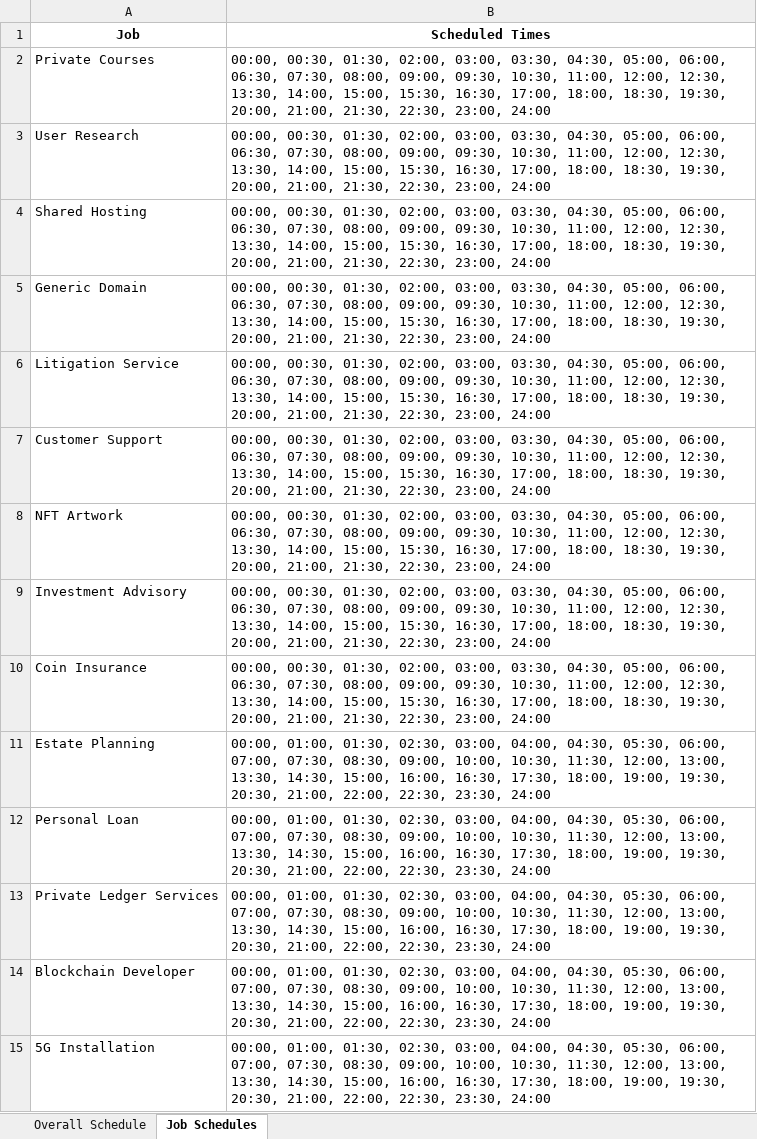
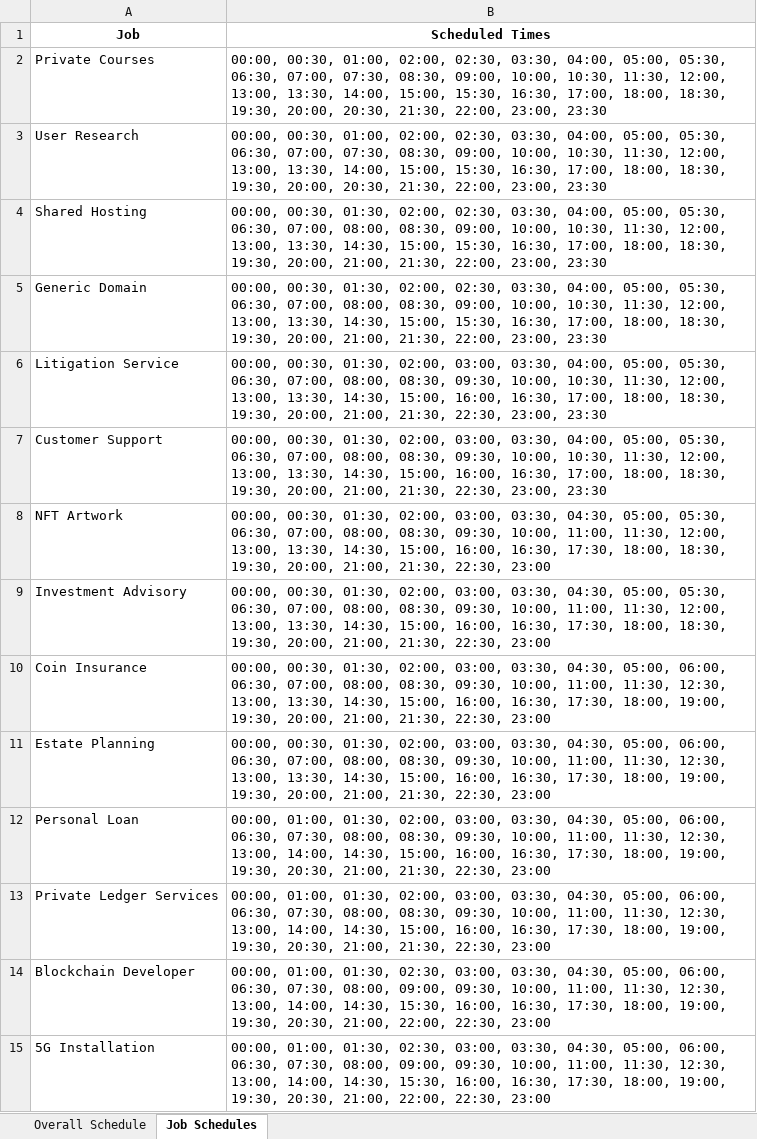
Before and after one commit to Martin8520/Python_Projects, an Excel workbook: Practice/general_practice/job_schedule.xlsx, sheet Job Schedules, drawn as a sheet; only a part is shown; values as stored, in another font and other column widths than the file's, no borders; the diff covers the shown part only; the diff names each change by its address in the sheet, - before the commit and + after, or states it on an @@ line.

```diff
--- a/Practice/general_practice/job_schedule.xlsx (sheet Job Schedules)
+++ b/Practice/general_practice/job_schedule.xlsx (sheet Job Schedules)
-B2:B3 (Scheduled Times): 00:00, 00:30, 01:30, 02:00, 03:00, 03:30, 04:30, 05:00, 06:00, 06:30, 07:30, 08:00, 09:00, 09:30, 10:30, 11:00, 12:00, 12:30, 13:30, 14:00, 15:00, 15:30, 16:30, 17:00, 18:00, 18:30, 19:30, 20:00, 21:00, 21:30, 22:30, 23:00, 24:00
+B2:B3 (Scheduled Times): 00:00, 00:30, 01:00, 02:00, 02:30, 03:30, 04:00, 05:00, 05:30, 06:30, 07:00, 07:30, 08:30, 09:00, 10:00, 10:30, 11:30, 12:00, 13:00, 13:30, 14:00, 15:00, 15:30, 16:30, 17:00, 18:00, 18:30, 19:30, 20:00, 20:30, 21:30, 22:00, 23:00, 23:30
-B4:B5 (Scheduled Times): …01:30, 02:00, 03:00, 03:30, 04:30, 05:00, 06:00, 06:30, 07:30, 08:00, 09:00, 09:30, 10:30, 11:00, 12:00, 12:30, 13:30, 14:00, 15:00, 15:30, 16:30, 17:00, 18:00, 18:30, 19:30, 20:00, 21:00, 21:30, 22:30, 23:00, 24:00
+B4:B5 (Scheduled Times): …01:30, 02:00, 02:30, 03:30, 04:00, 05:00, 05:30, 06:30, 07:00, 08:00, 08:30, 09:00, 10:00, 10:30, 11:30, 12:00, 13:00, 13:30, 14:30, 15:00, 15:30, 16:30, 17:00, 18:00, 18:30, 19:30, 20:00, 21:00, 21:30, 22:00, 23:00, 23:30
-B6:B7 (Scheduled Times): …03:00, 03:30, 04:30, 05:00, 06:00, 06:30, 07:30, 08:00, 09:00, 09:30, 10:30, 11:00, 12:00, 12:30, 13:30, 14:00, 15:00, 15:30, 16:30, 17:00, 18:00, 18:30, 19:30, 20:00, 21:00, 21:30, 22:30, 23:00, 24:00
+B6:B7 (Scheduled Times): …03:00, 03:30, 04:00, 05:00, 05:30, 06:30, 07:00, 08:00, 08:30, 09:30, 10:00, 10:30, 11:30, 12:00, 13:00, 13:30, 14:30, 15:00, 16:00, 16:30, 17:00, 18:00, 18:30, 19:30, 20:00, 21:00, 21:30, 22:30, 23:00, 23:30
-B8:B9 (Scheduled Times): …04:30, 05:00, 06:00, 06:30, 07:30, 08:00, 09:00, 09:30, 10:30, 11:00, 12:00, 12:30, 13:30, 14:00, 15:00, 15:30, 16:30, 17:00, 18:00, 18:30, 19:30, 20:00, 21:00, 21:30, 22:30, 23:00, 24:00
+B8:B9 (Scheduled Times): …04:30, 05:00, 05:30, 06:30, 07:00, 08:00, 08:30, 09:30, 10:00, 11:00, 11:30, 12:00, 13:00, 13:30, 14:30, 15:00, 16:00, 16:30, 17:30, 18:00, 18:30, 19:30, 20:00, 21:00, 21:30, 22:30, 23:00
-B10 (Scheduled Times): …06:00, 06:30, 07:30, 08:00, 09:00, 09:30, 10:30, 11:00, 12:00, 12:30, 13:30, 14:00, 15:00, 15:30, 16:30, 17:00, 18:00, 18:30, 19:30, 20:00, 21:00, 21:30, 22:30, 23:00, 24:00
+B10 (Scheduled Times): …06:00, 06:30, 07:00, 08:00, 08:30, 09:30, 10:00, 11:00, 11:30, 12:30, 13:00, 13:30, 14:30, 15:00, 16:00, 16:30, 17:30, 18:00, 19:00, 19:30, 20:00, 21:00, 21:30, 22:30, 23:00
-B11 (Scheduled Times): 00:00, 01:00, 01:30, 02:30, 03:00, 04:00, 04:30, 05:30, 06:00, 07:00, 07:30, 08:30, 09:00, 10:00, 10:30, 11:30, 12:00, 13:00, 13:30, 14:30, 15:00, 16:00, 16:30, 17:30, 18:00, 19:00, 19:30, 20:30, 21:00, 22:00, 22:30, 23:30, 24:00
+B11 (Scheduled Times): 00:00, 00:30, 01:30, 02:00, 03:00, 03:30, 04:30, 05:00, 06:00, 06:30, 07:00, 08:00, 08:30, 09:30, 10:00, 11:00, 11:30, 12:30, 13:00, 13:30, 14:30, 15:00, 16:00, 16:30, 17:30, 18:00, 19:00, 19:30, 20:00, 21:00, 21:30, 22:30, 23:00
-B12:B13 (Scheduled Times): …01:00, 01:30, 02:30, 03:00, 04:00, 04:30, 05:30, 06:00, 07:00, 07:30, 08:30, 09:00, 10:00, 10:30, 11:30, 12:00, 13:00, 13:30, 14:30, 15:00, 16:00, 16:30, 17:30, 18:00, 19:00, 19:30, 20:30, 21:00, 22:00, 22:30, 23:30, 24:00
+B12:B13 (Scheduled Times): …01:00, 01:30, 02:00, 03:00, 03:30, 04:30, 05:00, 06:00, 06:30, 07:30, 08:00, 08:30, 09:30, 10:00, 11:00, 11:30, 12:30, 13:00, 14:00, 14:30, 15:00, 16:00, 16:30, 17:30, 18:00, 19:00, 19:30, 20:30, 21:00, 21:30, 22:30, 23:00
-B14:B15 (Scheduled Times): …02:30, 03:00, 04:00, 04:30, 05:30, 06:00, 07:00, 07:30, 08:30, 09:00, 10:00, 10:30, 11:30, 12:00, 13:00, 13:30, 14:30, 15:00, 16:00, 16:30, 17:30, 18:00, 19:00, 19:30, 20:30, 21:00, 22:00, 22:30, 23:30, 24:00
+B14:B15 (Scheduled Times): …02:30, 03:00, 03:30, 04:30, 05:00, 06:00, 06:30, 07:30, 08:00, 09:00, 09:30, 10:00, 11:00, 11:30, 12:30, 13:00, 14:00, 14:30, 15:30, 16:00, 16:30, 17:30, 18:00, 19:00, 19:30, 20:30, 21:00, 22:00, 22:30, 23:00
```
Also changed, not shown: 3 removed rows and 41 edited cells elsewhere in this sheet, sheet Overall Schedule, 2 other files.
